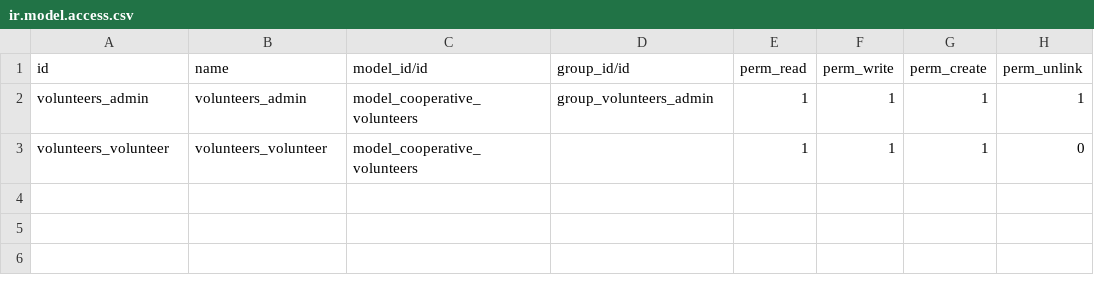
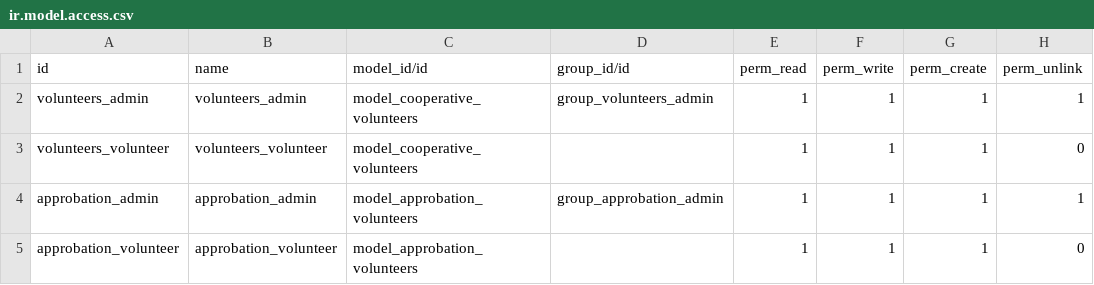
Before and after one commit to intralix/technical-course-v14, a CSV file: odoo_volunteers/security/ir.model.access.csv, drawn as a sheet; the diff names each change by its address in the sheet, - before the commit and + after, or states it on an @@ line.

```diff
--- a/odoo_volunteers/security/ir.model.access.csv
+++ b/odoo_volunteers/security/ir.model.access.csv
+row 4: approbation_admin | approbation_admin | model_approbation_volunteers | group_approbation_admin | 1 | 1 | 1 | 1
+row 5: approbation_volunteer | approbation_volunteer | model_approbation_volunteers |  | 1 | 1 | 1 | 0
```
Also changed, not shown: 5 other files.
